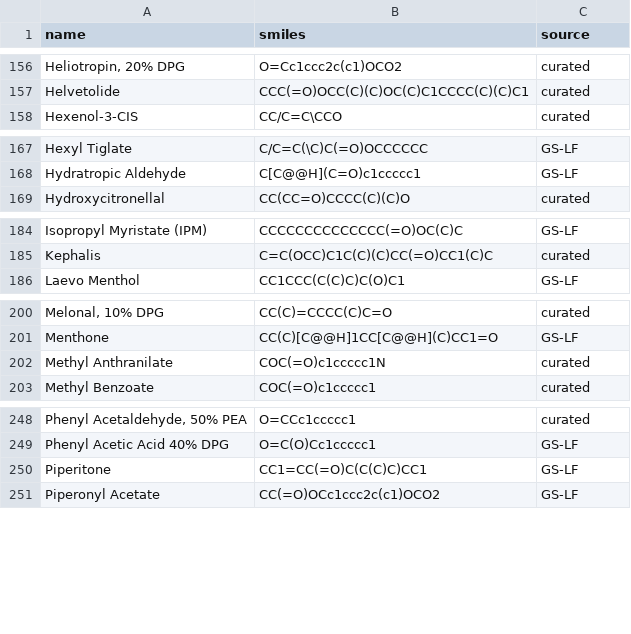
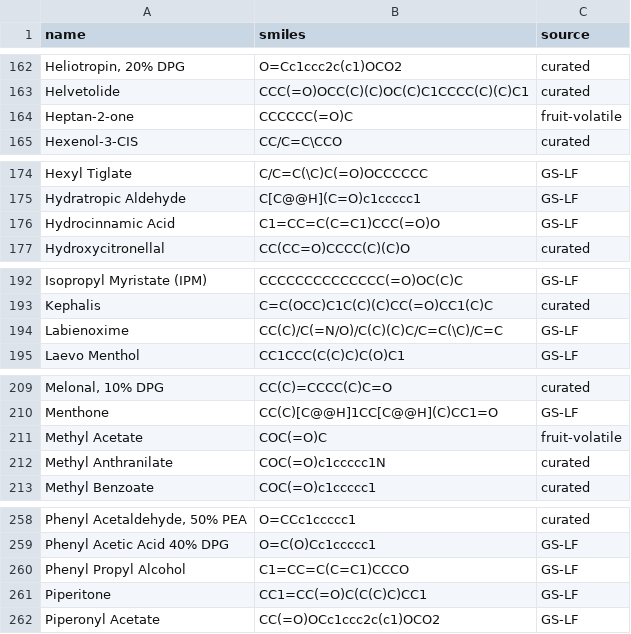
Before and after one commit to ValleZ/molor, a CSV file: library/input/expanded_materials.csv, drawn as a sheet; only a part is shown, gaps mark what is left out; the diff covers the shown part only; the diff names each change by its address in the sheet, - before the commit and + after, or states it on an @@ line.

```diff
--- a/library/input/expanded_materials.csv
+++ b/library/input/expanded_materials.csv
+row 164: Heptan-2-one | CCCCCC(=O)C | fruit-volatile
+row 176: Hydrocinnamic Acid | C1=CC=C(C=C1)CCC(=O)O | GS-LF
+row 194: Labienoxime | CC(C)/C(=N/O)/C(C)(C)C/C=C(\C)/C=C | GS-LF
+row 211: Methyl Acetate | COC(=O)C | fruit-volatile
+row 260: Phenyl Propyl Alcohol | C1=CC=C(C=C1)CCCO | GS-LF
```
Also changed, not shown: 6 added rows elsewhere in this file, 18 other files.
